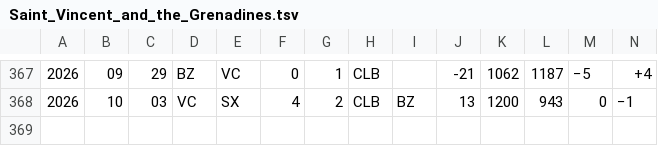
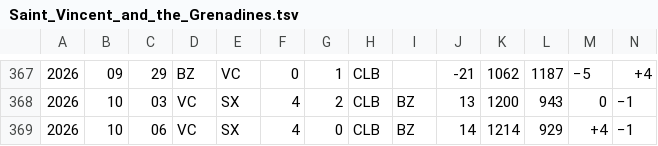
Before and after one commit to nfelo/nfelo.github.io, a TSV file: source/elo_pages/Saint_Vincent_and_the_Grenadines.tsv, drawn as a sheet; only a part is shown, gaps mark what is left out; rows hold the shown columns only; the diff names each change by its address in the sheet, - before the commit and + after, or states it on an @@ line.

```diff
--- a/source/elo_pages/Saint_Vincent_and_the_Grenadines.tsv
+++ b/source/elo_pages/Saint_Vincent_and_the_Grenadines.tsv
+row 369: 2026 | 10 | 06 | VC | SX | 4 | 0 | CLB | BZ | 14 | 1214 | 929 | +4 | −1
```
Also changed, not shown: source/elo_pages/Belarus.tsv, source/elo_pages/Bulgaria.tsv, 47 other files.
